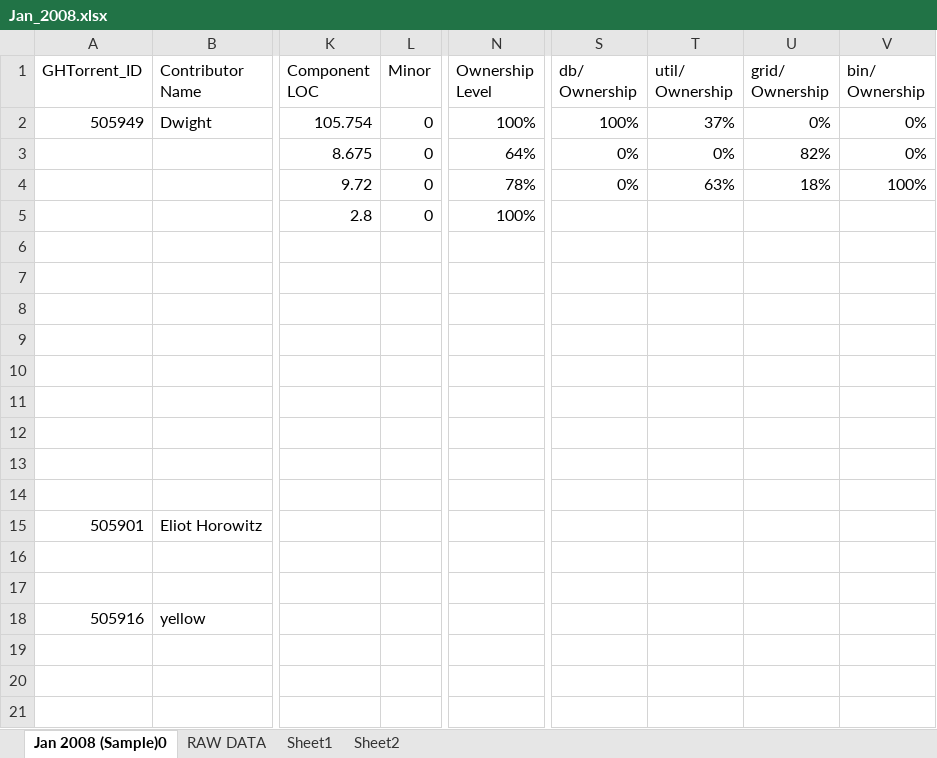
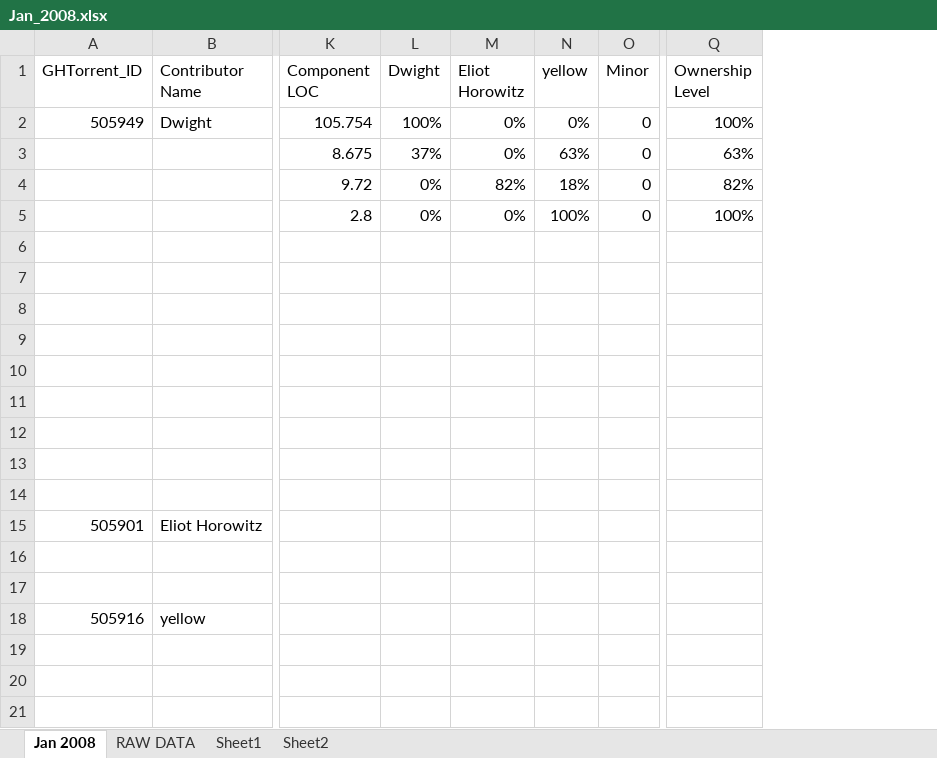
Before and after one commit to alexbrylov1994/OpenSoftwareResearch, an Excel workbook: Git Hub Data Excel/Jan_2008.xlsx, sheet Jan 2008, drawn as a sheet; only a part is shown, gaps mark what is left out; values as stored, in another font and other column widths than the file's, no borders; removed rows and columns are numbered as before the commit, all else as after; the diff names each change by its address in the sheet, - before the commit and + after, or states it on an @@ line.

```diff
--- a/Git Hub Data Excel/Jan_2008.xlsx (sheet Jan 2008)
+++ b/Git Hub Data Excel/Jan_2008.xlsx (sheet Jan 2008)
-sheet tab: Jan 2008 (Sample)0
+sheet tab: Jan 2008
+column L (Dwight), rows 2-5: 100% | 37% | 0% | 0%
+column M (Eliot Horowitz), rows 2-5: 0% | 0% | 82% | 0%
+column N (yellow), rows 2-5: 0% | 63% | 18% | 100%
-column S (db/ Ownership), rows 2-4: 100% | 0% | 0%
-column T (util/ Ownership), rows 2-4: 37% | 0% | 63%
-column U (grid/ Ownership), rows 2-4: 0% | 82% | 18%
-column V (bin/ Ownership), rows 2-4: 0% | 0% | 100%
-Q3 (Ownership Level): 64%
+Q3 (Ownership Level): 63%
-Q4 (Ownership Level): 78%
+Q4 (Ownership Level): 82%
```
Also changed, not shown: formulas that keep their value, Git Hub Data Excel/Feb_2008.xlsx, Git Hub Data Excel/March_2008.xlsx, 1 other file.
